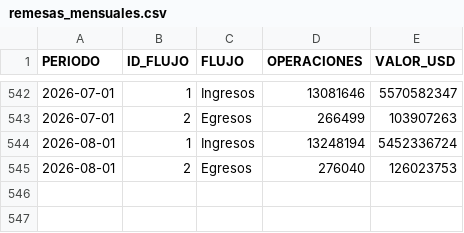
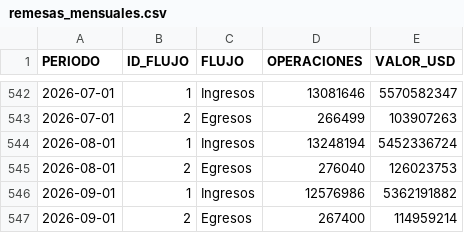
Before and after one commit to lapanquecita/remesas, a CSV file: data/remesas_mensuales.csv, drawn as a sheet; only a part is shown, gaps mark what is left out; the diff names each change by its address in the sheet, - before the commit and + after, or states it on an @@ line.

```diff
--- a/data/remesas_mensuales.csv
+++ b/data/remesas_mensuales.csv
+row 546: 2026-09-01 | 1 | Ingresos | 12576986 | 5362191882
+row 547: 2026-09-01 | 2 | Egresos | 267400 | 114959214
```
Also changed, not shown: assets/USDMXN.csv, data/remesas_entidad.csv, 34 other files.
